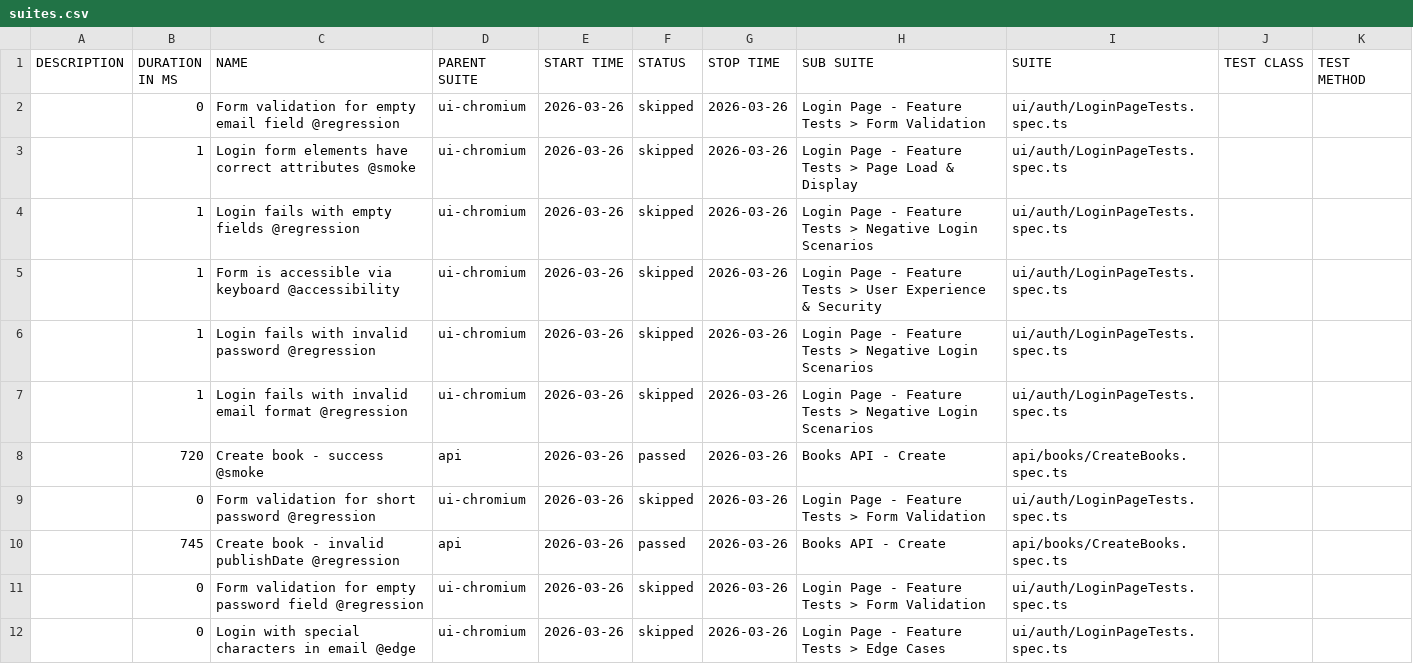
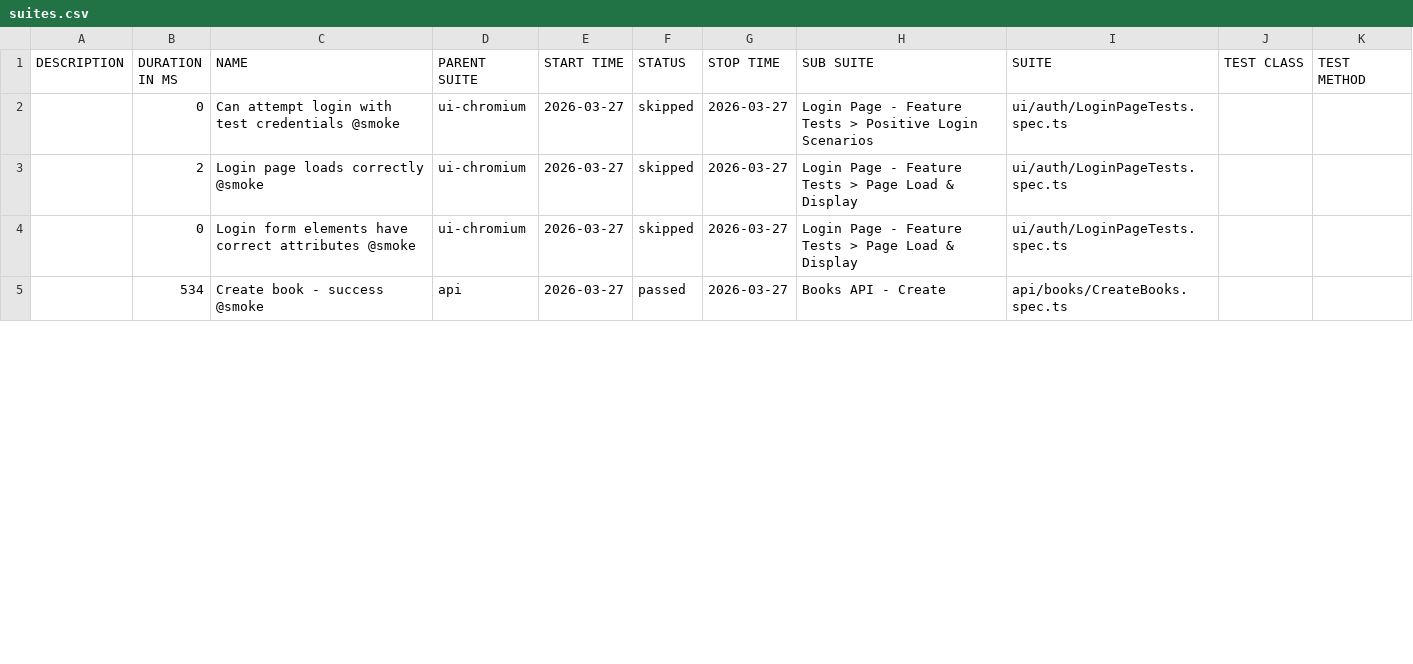
Before and after one commit to GalynaUdaltsova/bookstore-api-playwright, a CSV file: data/suites.csv, drawn as a sheet; only a part is shown; the diff covers the shown part only.

```diff
--- a/data/suites.csv
+++ b/data/suites.csv
@@ -1,12 +1,5 @@
 "DESCRIPTION","DURATION IN MS","NAME","PARENT SUITE","START TIME","STATUS","STOP TIME","SUB SUITE","SUITE","TEST CLASS","TEST METHOD"
-"","0","Form validation for empty email field @regression","ui-chromium","2026-03-26","skipped","2026-03-26","Login Page - Feature Tests > Form Validation","ui/auth/LoginPageTests.spec.ts","",""
-"","1","Login form elements have correct attributes @smoke","ui-chromium","2026-03-26","skipped","2026-03-26","Login Page - Feature Tests > Page Load & Display","ui/auth/LoginPageTests.spec.ts","",""
-"","1","Login fails with empty fields @regression","ui-chromium","2026-03-26","skipped","2026-03-26","Login Page - Feature Tests > Negative Login Scenarios","ui/auth/LoginPageTests.spec.ts","",""
-"","1","Form is accessible via keyboard @accessibility","ui-chromium","2026-03-26","skipped","2026-03-26","Login Page - Feature Tests > User Experience & Security","ui/auth/LoginPageTests.spec.ts","",""
-"","1","Login fails with invalid password @regression","ui-chromium","2026-03-26","skipped","2026-03-26","Login Page - Feature Tests > Negative Login Scenarios","ui/auth/LoginPageTests.spec.ts","",""
-"","1","Login fails with invalid email format @regression","ui-chromium","2026-03-26","skipped","2026-03-26","Login Page - Feature Tests > Negative Login Scenarios","ui/auth/LoginPageTests.spec.ts","",""
-"","720","Create book - success @smoke","api","2026-03-26","passed","2026-03-26","Books API - Create","api/books/CreateBooks.spec.ts","",""
-"","0","Form validation for short password @regression","ui-chromium","2026-03-26","skipped","2026-03-26","Login Page - Feature Tests > Form Validation","ui/auth/LoginPageTests.spec.ts","",""
-"","745","Create book - invalid publishDate @regression","api","2026-03-26","passed","2026-03-26","Books API - Create","api/books/CreateBooks.spec.ts","",""
-"","0","Form validation for empty password field @regression","ui-chromium","2026-03-26","skipped","2026-03-26","Login Page - Feature Tests > Form Validation","ui/auth/LoginPageTests.spec.ts","",""
-"","0","Login with special characters in email @edge","ui-chromium","2026-03-26","skipped","2026-03-26","Login Page - Feature Tests > Edge Cases","ui/auth/LoginPageTests.spec.ts","",""
+"","0","Can attempt login with test credentials @smoke","ui-chromium","2026-03-27","skipped","2026-03-27","Login Page - Feature Tests > Positive Login Scenarios","ui/auth/LoginPageTests.spec.ts","",""
+"","2","Login page loads correctly @smoke","ui-chromium","2026-03-27","skipped","2026-03-27","Login Page - Feature Tests > Page Load & Display","ui/auth/LoginPageTests.spec.ts","",""
+"","0","Login form elements have correct attributes @smoke","ui-chromium","2026-03-27","skipped","2026-03-27","Login Page - Feature Tests > Page Load & Display","ui/auth/LoginPageTests.spec.ts","",""
+"","534","Create book - success @smoke","api","2026-03-27","passed","2026-03-27","Books API - Create","api/books/CreateBooks.spec.ts","",""
```
Also changed, not shown: 10 removed rows and 3 edited cells elsewhere in this file, 27 other files.
